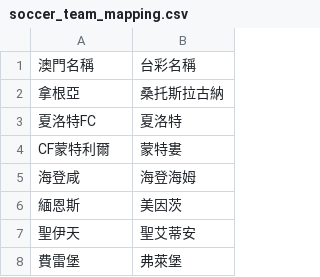
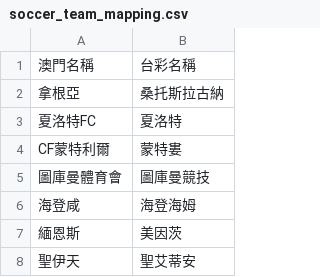
Before and after one commit to DanielTsai117/sport_ref, a CSV file: soccer_team_mapping.csv, drawn as a sheet; only a part is shown; the shorter side is filled out with more unchanged rows; the diff names each change by its address in the sheet, - before the commit and + after, or states it on an @@ line.

Commit message:
Update soccer_team_mapping.csv

```diff
--- a/soccer_team_mapping.csv
+++ b/soccer_team_mapping.csv
+row 5: 圖庫曼體育會 | 圖庫曼競技
```
